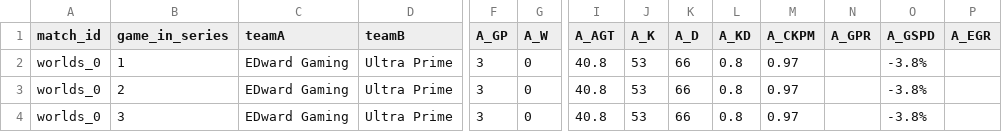
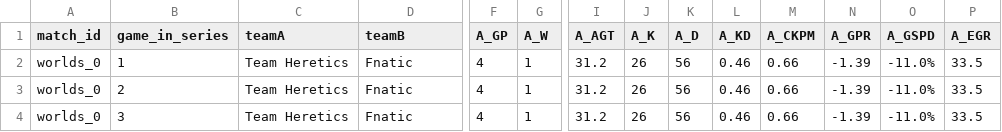
Before and after one commit to pavlila/lol-worlds-2025-predict, a CSV file: data/merged/new_data.csv, drawn as a sheet; only a part is shown, gaps mark what is left out; the diff covers the shown part only; the diff names each change by its address in the sheet, - before the commit and + after, or states it on an @@ line.

```diff
--- a/data/merged/new_data.csv
+++ b/data/merged/new_data.csv
-C2:C4 (teamA): EDward Gaming
+C2:C4 (teamA): Team Heretics
-D2:D4 (teamB): Ultra Prime
+D2:D4 (teamB): Fnatic
-F2:F4 (A_GP): 3
+F2:F4 (A_GP): 4
-G2:G4 (A_W): 0
+G2:G4 (A_W): 1
-I2:I4 (A_AGT): 40.8
+I2:I4 (A_AGT): 31.2
-J2:J4 (A_K): 53
+J2:J4 (A_K): 26
-K2:K4 (A_D): 66
+K2:K4 (A_D): 56
-L2:L4 (A_KD): 0.8
+L2:L4 (A_KD): 0.46
-M2:M4 (A_CKPM): 0.97
+M2:M4 (A_CKPM): 0.66
-N2:N4 (A_GPR): (empty)
+N2:N4 (A_GPR): -1.39
-O2:O4 (A_GSPD): -3.8%
+O2:O4 (A_GSPD): -11.0%
-P2:P4 (A_EGR): (empty)
+P2:P4 (A_EGR): 33.5
```
Also changed, not shown: 132 edited cells elsewhere in this file, data/cleaned/new_match.csv, data/featured/new_data.csv, 6 other files.
